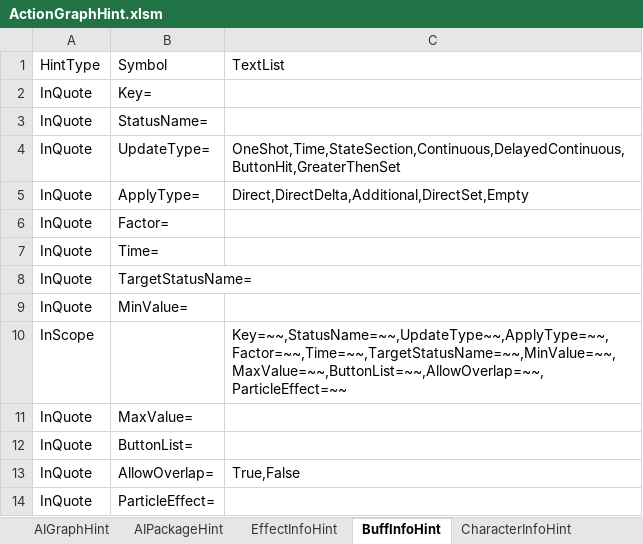
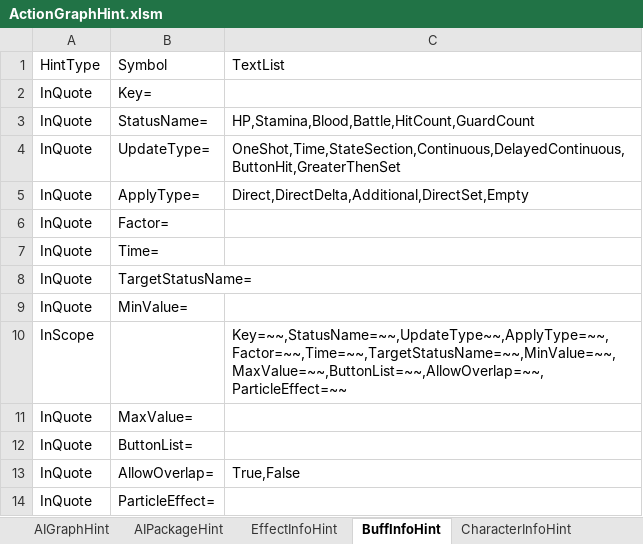
Before and after one commit to NEtuee/ProjectMS, an Excel workbook: Tools/ActionGraphHint.xlsm, sheet BuffInfoHint, drawn as a sheet; values as stored, in another font and other column widths than the file's, no borders; the diff names each change by its address in the sheet, - before the commit and + after, or states it on an @@ line.

```diff
--- a/Tools/ActionGraphHint.xlsm (sheet BuffInfoHint)
+++ b/Tools/ActionGraphHint.xlsm (sheet BuffInfoHint)
-C3: (empty)
+C3: HP,Stamina,Blood,Battle,HitCount,GuardCount
```
Also changed, not shown: sheet StatusInfoHint, 4 other files.
